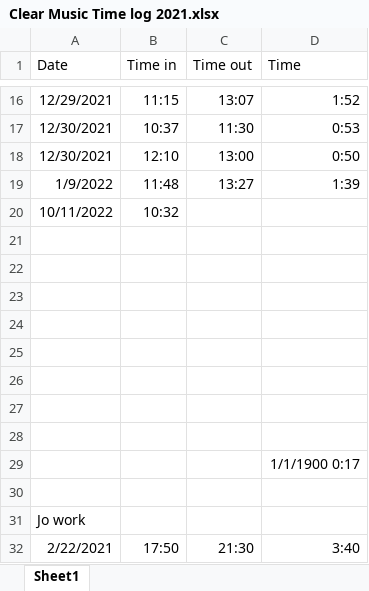
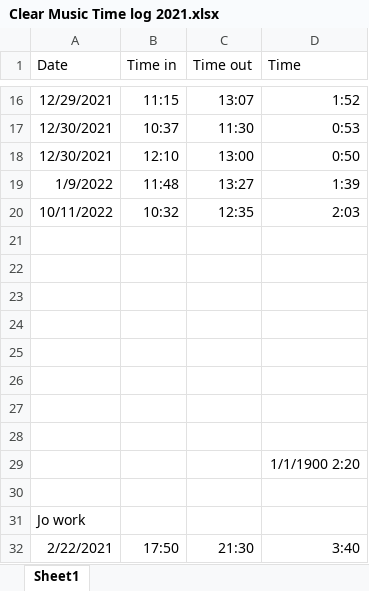
Before and after one commit to Keiren-b/clear_music_edited_files, an Excel workbook: Clear Music Time log 2021.xlsx, sheet Sheet1, drawn as a sheet; only a part is shown, gaps mark what is left out; values as stored, in another font and other column widths than the file's, no borders; the diff names each change by its address in the sheet, - before the commit and + after, or states it on an @@ line.

Commit message:
update

```diff
--- a/Clear Music Time log 2021.xlsx (sheet Sheet1)
+++ b/Clear Music Time log 2021.xlsx (sheet Sheet1)
-C20 (Time out): (empty)
+C20 (Time out): 12:35
-D20 (Time): (empty)
+D20 (Time): 2:03
-D29 (Time): 1/1/1900 0:17
+D29 (Time): 1/1/1900 2:20
```
